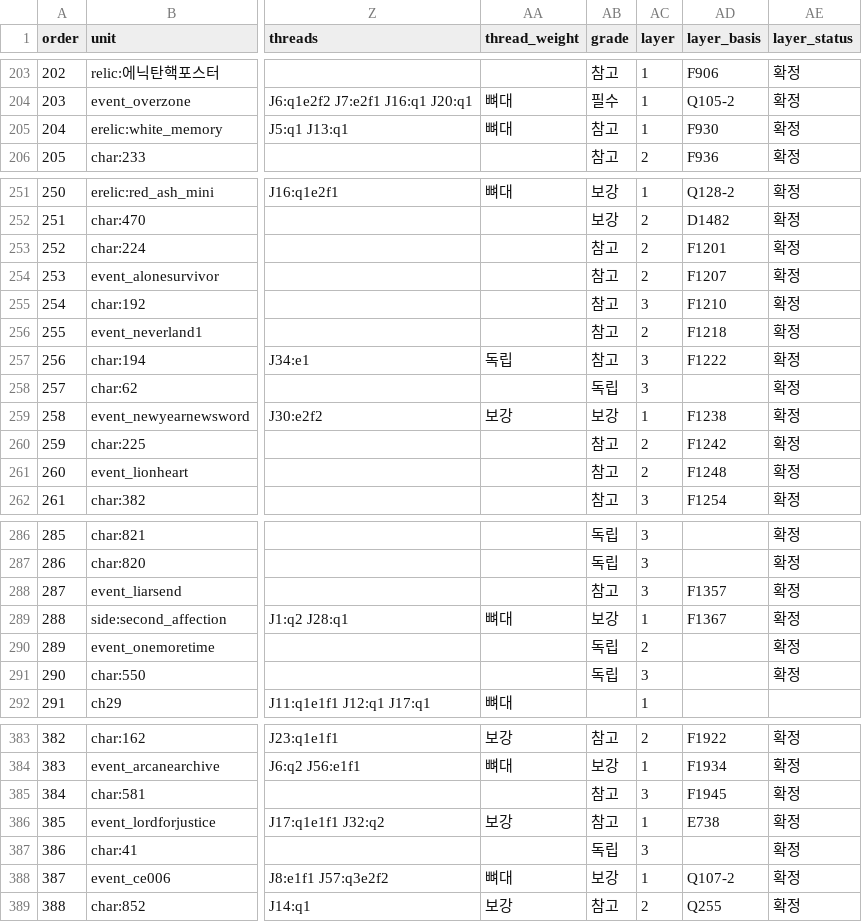
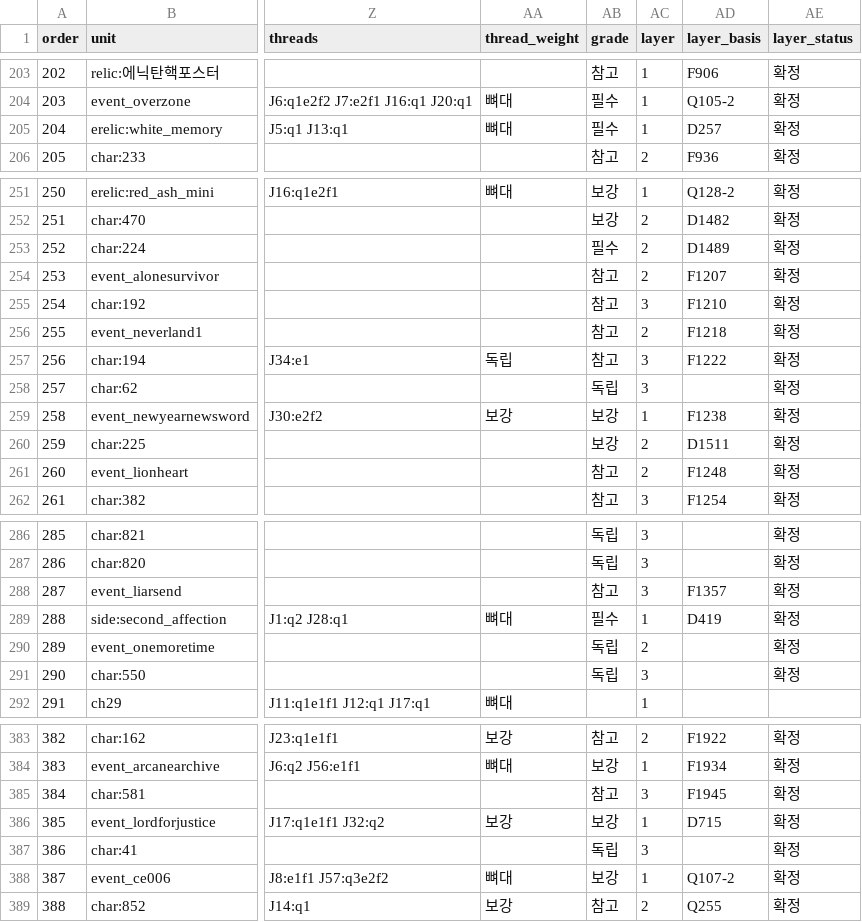
Before and after one commit to Jgaram/nikke-story, a CSV file: data/views/read1/units.csv, drawn as a sheet; only a part is shown, gaps mark what is left out; the diff names each change by its address in the sheet, - before the commit and + after, or states it on an @@ line.

```diff
--- a/data/views/read1/units.csv
+++ b/data/views/read1/units.csv
-AB205 (grade): 참고
+AB205 (grade): 필수
-AD205 (layer_basis): F930
+AD205 (layer_basis): D257
-AB253 (grade): 참고
+AB253 (grade): 필수
-AD253 (layer_basis): F1201
+AD253 (layer_basis): D1489
-AB260 (grade): 참고
+AB260 (grade): 보강
-AD260 (layer_basis): F1242
+AD260 (layer_basis): D1511
-AB289 (grade): 보강
+AB289 (grade): 필수
-AD289 (layer_basis): F1367
+AD289 (layer_basis): D419
-AB386 (grade): 참고
+AB386 (grade): 보강
-AD386 (layer_basis): E738
+AD386 (layer_basis): D715
```
Also changed, not shown: data/views/importance/units.csv, data/views/read2/units.csv, 21 other files.
